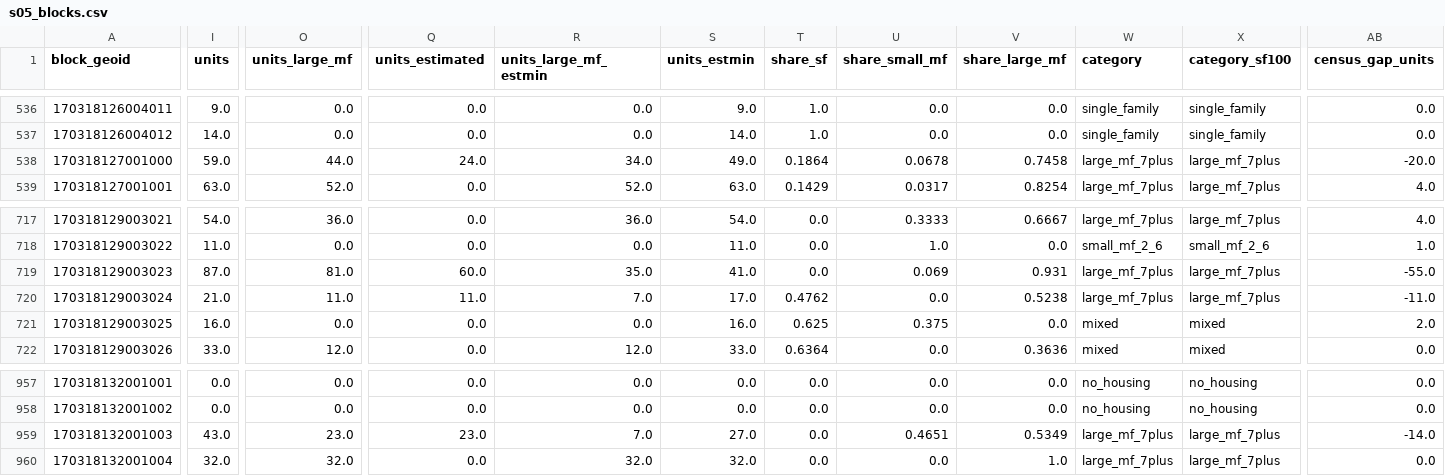
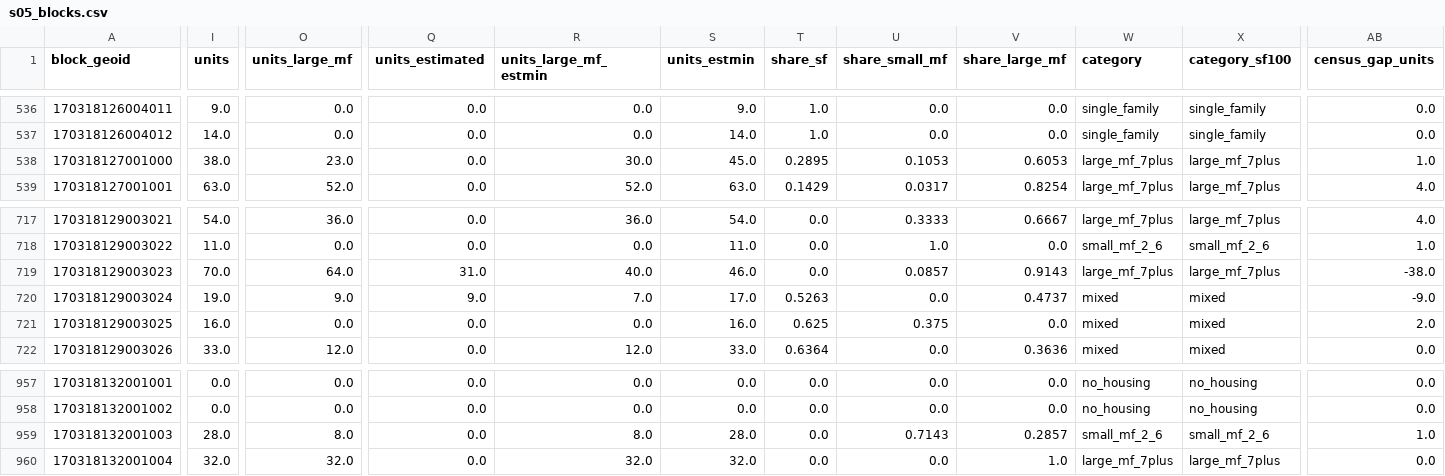
Before and after one commit to jvanderberg/op-block-typology, a CSV file: data/interim/s05_blocks.csv, drawn as a sheet; only a part is shown, gaps mark what is left out; the diff covers the shown part only; the diff names each change by its address in the sheet, - before the commit and + after, or states it on an @@ line.

Commit message:
Historic districts: multi-family construction before and after designation; commval unit counts for mixed-use rows; zoning and condo year-built sources

```diff
--- a/data/interim/s05_blocks.csv
+++ b/data/interim/s05_blocks.csv
-I538 (units): 59.0
+I538 (units): 38.0
-O538 (units_large_mf): 44.0
+O538 (units_large_mf): 23.0
-Q538 (units_estimated): 24.0
+Q538 (units_estimated): 0.0
-R538 (units_large_mf_estmin): 34.0
+R538 (units_large_mf_estmin): 30.0
-S538 (units_estmin): 49.0
+S538 (units_estmin): 45.0
-T538 (share_sf): 0.1864
+T538 (share_sf): 0.2895
-U538 (share_small_mf): 0.0678
+U538 (share_small_mf): 0.1053
-V538 (share_large_mf): 0.7458
+V538 (share_large_mf): 0.6053
-AB538 (census_gap_units): -20.0
+AB538 (census_gap_units): 1.0
-I719 (units): 87.0
+I719 (units): 70.0
-O719 (units_large_mf): 81.0
+O719 (units_large_mf): 64.0
-Q719 (units_estimated): 60.0
+Q719 (units_estimated): 31.0
-R719 (units_large_mf_estmin): 35.0
+R719 (units_large_mf_estmin): 40.0
-S719 (units_estmin): 41.0
+S719 (units_estmin): 46.0
-U719 (share_small_mf): 0.069
+U719 (share_small_mf): 0.0857
-V719 (share_large_mf): 0.931
+V719 (share_large_mf): 0.9143
-AB719 (census_gap_units): -55.0
+AB719 (census_gap_units): -38.0
-I720 (units): 21.0
+I720 (units): 19.0
-O720 (units_large_mf): 11.0
+O720 (units_large_mf): 9.0
-Q720 (units_estimated): 11.0
+Q720 (units_estimated): 9.0
-T720 (share_sf): 0.4762
+T720 (share_sf): 0.5263
-V720 (share_large_mf): 0.5238
+V720 (share_large_mf): 0.4737
-W720 (category): large_mf_7plus
+W720 (category): mixed
-X720 (category_sf100): large_mf_7plus
+X720 (category_sf100): mixed
-AB720 (census_gap_units): -11.0
+AB720 (census_gap_units): -9.0
-I959 (units): 43.0
+I959 (units): 28.0
-O959 (units_large_mf): 23.0
+O959 (units_large_mf): 8.0
-Q959 (units_estimated): 23.0
+Q959 (units_estimated): 0.0
-R959 (units_large_mf_estmin): 7.0
+R959 (units_large_mf_estmin): 8.0
-S959 (units_estmin): 27.0
+S959 (units_estmin): 28.0
-U959 (share_small_mf): 0.4651
+U959 (share_small_mf): 0.7143
-V959 (share_large_mf): 0.5349
+V959 (share_large_mf): 0.2857
-W959 (category): large_mf_7plus
+W959 (category): small_mf_2_6
-X959 (category_sf100): large_mf_7plus
+X959 (category_sf100): small_mf_2_6
-AB959 (census_gap_units): -14.0
+AB959 (census_gap_units): 1.0
```
Also changed, not shown: 141 edited cells elsewhere in this file, data/interim/s05_blockgroups.csv, outputs/tables/A2_race_by_block_type_2020_excl_gq.csv, 57 other files.
